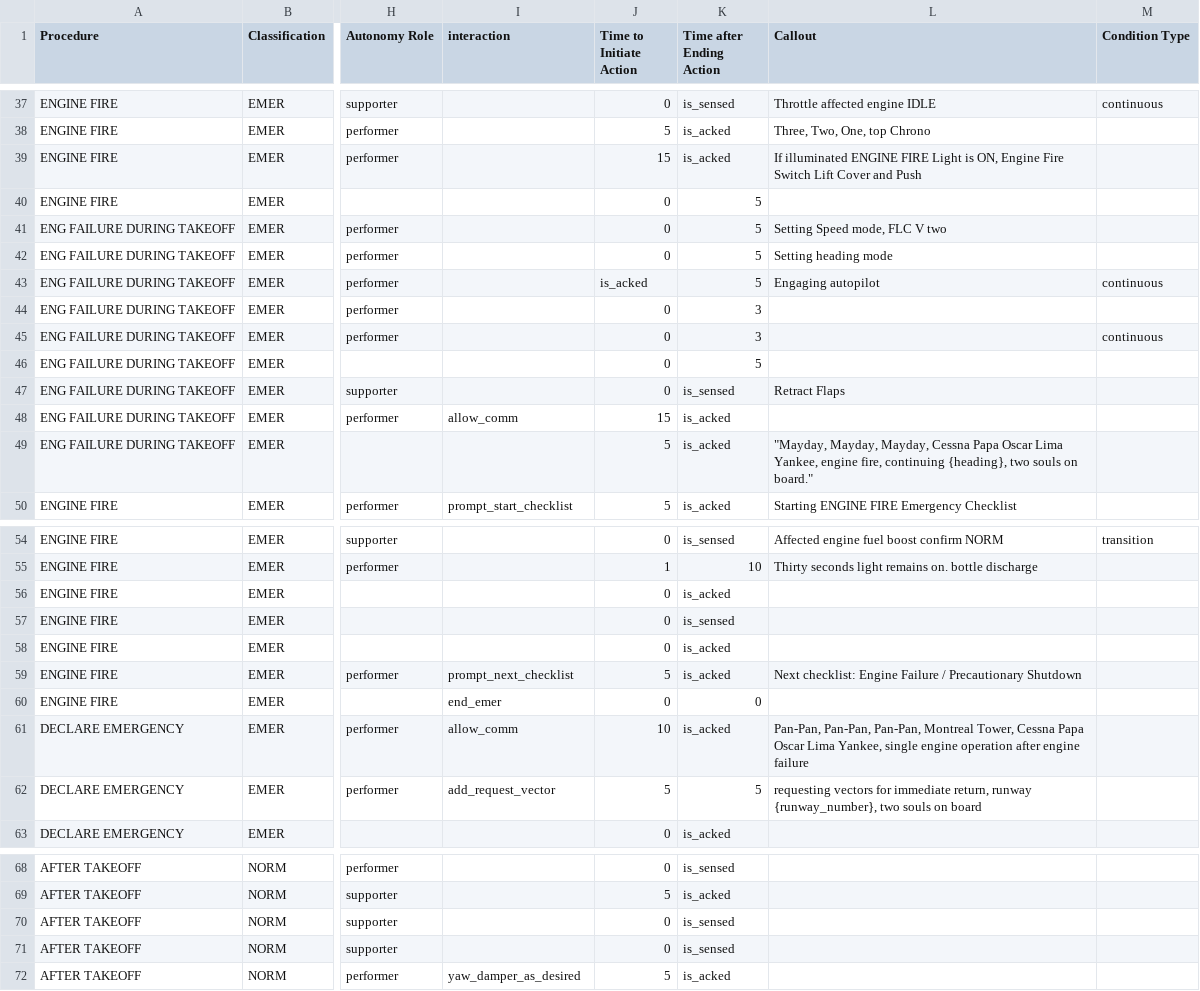
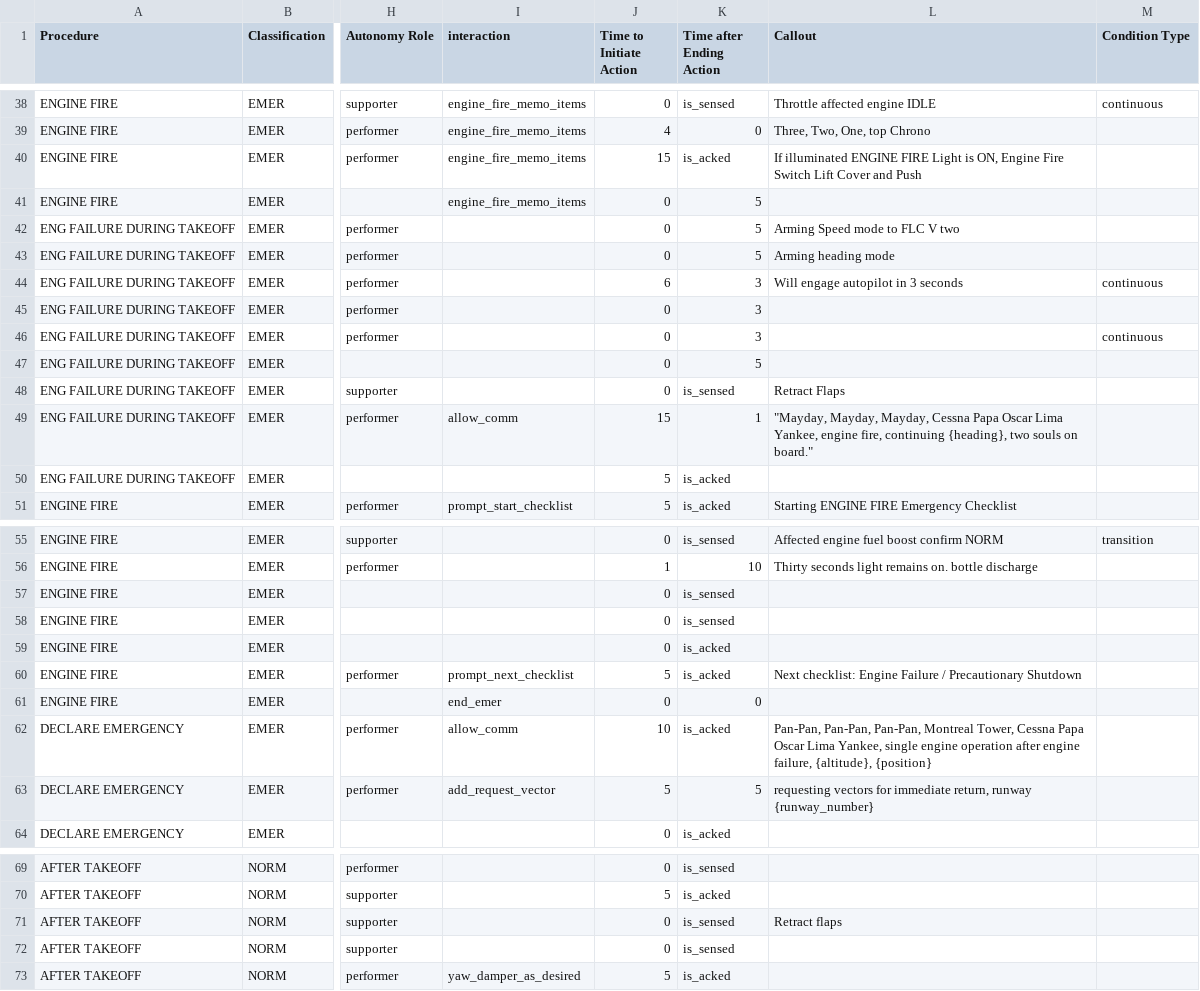
Before and after one commit to Bertonlome/TARS, a CSV file: Core/briefing_export_HIGH_LOA_V3.csv, drawn as a sheet; only a part is shown, gaps mark what is left out; addresses are those after the commit; the diff covers the shown part only; the diff names each change by its address in the sheet, - before the commit and + after, or states it on an @@ line.

```diff
--- a/Core/briefing_export_HIGH_LOA_V3.csv
+++ b/Core/briefing_export_HIGH_LOA_V3.csv
-I38:I41 (interaction): (empty)
+I38:I41 (interaction): engine_fire_memo_items
-J39 (Time to Initiate Action): 5
+J39 (Time to Initiate Action): 4
-K39 (Time after Ending Action): is_acked
+K39 (Time after Ending Action): 0
-L42 (Callout): Setting Speed mode, FLC V two
+L42 (Callout): Arming Speed mode to FLC V two
-L43 (Callout): Setting heading mode
+L43 (Callout): Arming heading mode
-J44 (Time to Initiate Action): is_acked
+J44 (Time to Initiate Action): 6
-K44 (Time after Ending Action): 5
+K44 (Time after Ending Action): 3
-L44 (Callout): Engaging autopilot
+L44 (Callout): Will engage autopilot in 3 seconds
-K49 (Time after Ending Action): is_acked
+K49 (Time after Ending Action): 1
-L49 (Callout): (empty)
+L49 (Callout): "Mayday, Mayday, Mayday, Cessna Papa Oscar Lima Yankee, engine fire, continuing {heading}, two souls on board."
-L50 (Callout): "Mayday, Mayday, Mayday, Cessna Papa Oscar Lima Yankee, engine fire, continuing {heading}, two souls on board."
+L50 (Callout): (empty)
-K57 (Time after Ending Action): is_acked
+K57 (Time after Ending Action): is_sensed
-L62 (Callout): …after engine failure
+L62 (Callout): …after engine failure, {altitude}, {position}
-L63 (Callout): …return, runway {runway_number}, two souls on board
+L63 (Callout): …return, runway {runway_number}
-L71 (Callout): (empty)
+L71 (Callout): Retract flaps
```
Also changed, not shown: 1 added row and 21 edited cells elsewhere in this file, IA_V3.csv, 25 other files.
